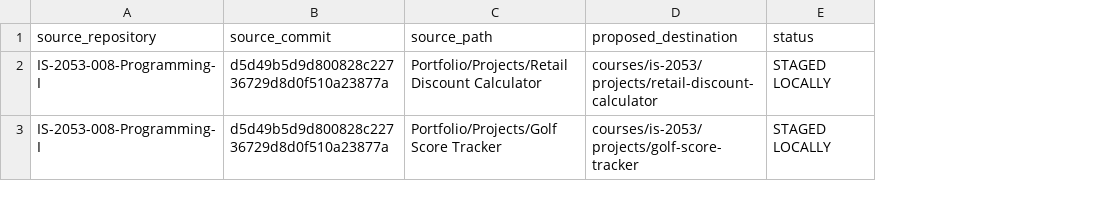
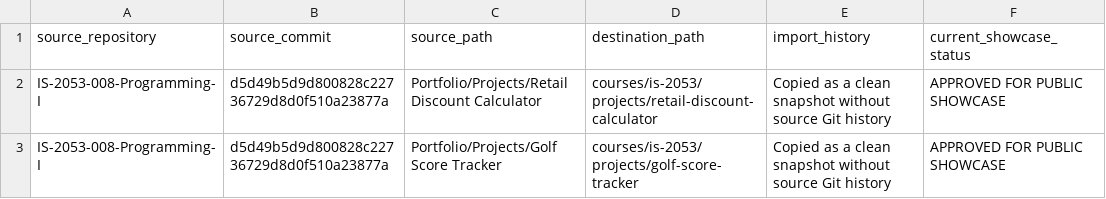
Before and after one commit to reycarrorg/computing-cybersecurity-coursework, a CSV file: docs/provenance/source-manifest.csv, drawn as a sheet; removed rows and columns are numbered as before the commit, all else as after; the diff names each change by its address in the sheet, - before the commit and + after, or states it on an @@ line.

Commit message:
Prepare coursework showcase for public release

```diff
--- a/docs/provenance/source-manifest.csv
+++ b/docs/provenance/source-manifest.csv
-column E (status), rows 2-3: STAGED LOCALLY | STAGED LOCALLY
+column E (import_history), rows 2-3: Copied as a clean snapshot without source Git history | Copied as a clean snapshot without source Git history
+column F (current_showcase_status), rows 2-3: APPROVED FOR PUBLIC SHOWCASE | APPROVED FOR PUBLIC SHOWCASE
-D1: proposed_destination
+D1: destination_path
```
Also changed, not shown: 2 other files.
